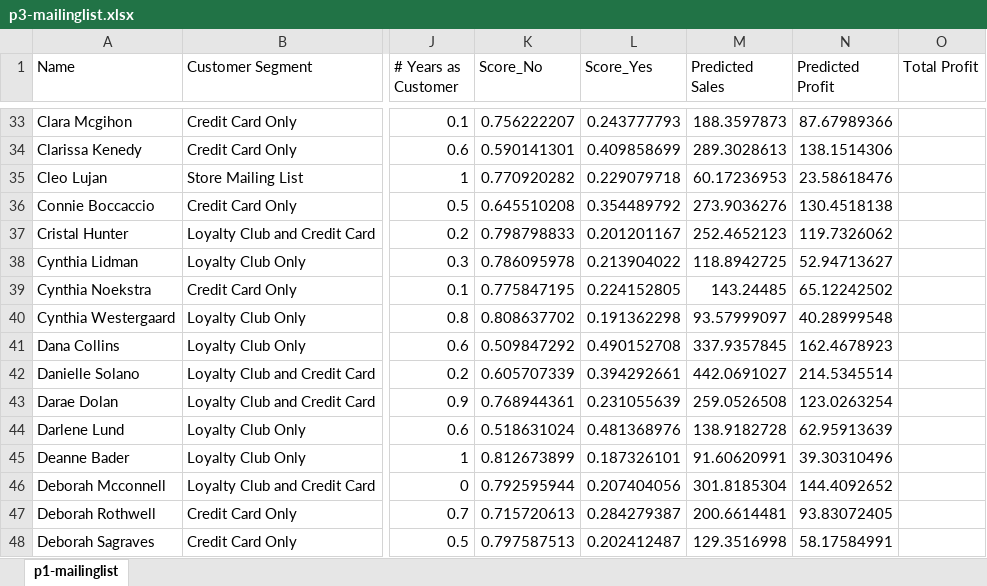
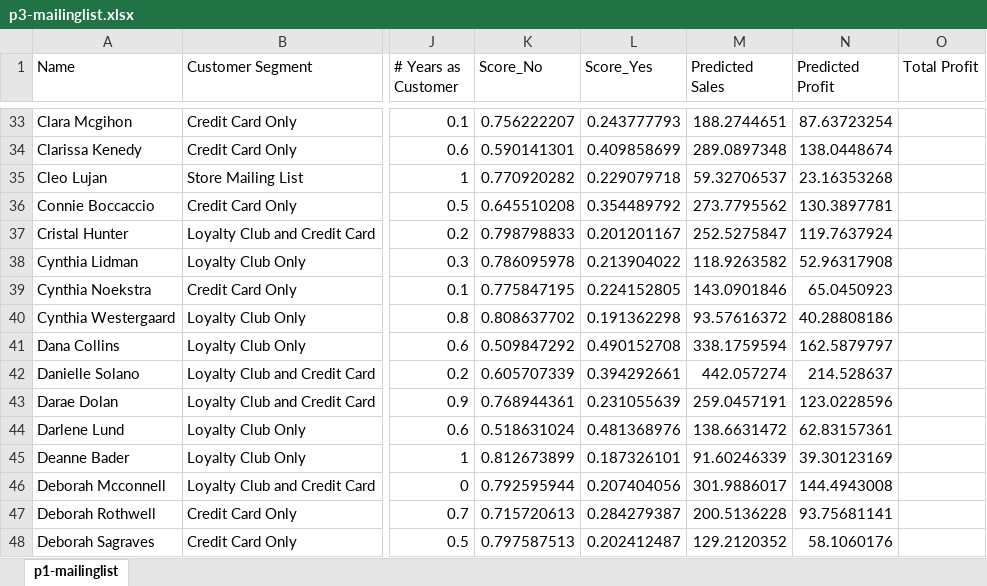
Before and after one commit to leesper/become-business-analyst, an Excel workbook: P3_PredictCatalogDemand/p3-mailinglist.xlsx, sheet p1-mailinglist, drawn as a sheet; only a part is shown, gaps mark what is left out; values as stored, in another font and other column widths than the file's, no borders; the diff covers the shown part only; the diff names each change by its address in the sheet, - before the commit and + after, or states it on an @@ line.

```diff
--- a/P3_PredictCatalogDemand/p3-mailinglist.xlsx (sheet p1-mailinglist)
+++ b/P3_PredictCatalogDemand/p3-mailinglist.xlsx (sheet p1-mailinglist)
-M33 (Predicted Sales): 188.3597873
+M33 (Predicted Sales): 188.2744651
-N33 (Predicted Profit): 87.67989366
+N33 (Predicted Profit): 87.63723254
-M34 (Predicted Sales): 289.3028613
+M34 (Predicted Sales): 289.0897348
-N34 (Predicted Profit): 138.1514306
+N34 (Predicted Profit): 138.0448674
-M35 (Predicted Sales): 60.17236953
+M35 (Predicted Sales): 59.32706537
-N35 (Predicted Profit): 23.58618476
+N35 (Predicted Profit): 23.16353268
-M36 (Predicted Sales): 273.9036276
+M36 (Predicted Sales): 273.7795562
-N36 (Predicted Profit): 130.4518138
+N36 (Predicted Profit): 130.3897781
-M37 (Predicted Sales): 252.4652123
+M37 (Predicted Sales): 252.5275847
-N37 (Predicted Profit): 119.7326062
+N37 (Predicted Profit): 119.7637924
-M38 (Predicted Sales): 118.8942725
+M38 (Predicted Sales): 118.9263582
-N38 (Predicted Profit): 52.94713627
+N38 (Predicted Profit): 52.96317908
-M39 (Predicted Sales): 143.24485
+M39 (Predicted Sales): 143.0901846
-N39 (Predicted Profit): 65.12242502
+N39 (Predicted Profit): 65.0450923
-M40 (Predicted Sales): 93.57999097
+M40 (Predicted Sales): 93.57616372
-N40 (Predicted Profit): 40.28999548
+N40 (Predicted Profit): 40.28808186
-M41 (Predicted Sales): 337.9357845
+M41 (Predicted Sales): 338.1759594
-N41 (Predicted Profit): 162.4678923
+N41 (Predicted Profit): 162.5879797
-M42 (Predicted Sales): 442.0691027
+M42 (Predicted Sales): 442.057274
-N42 (Predicted Profit): 214.5345514
+N42 (Predicted Profit): 214.528637
-M43 (Predicted Sales): 259.0526508
+M43 (Predicted Sales): 259.0457191
-N43 (Predicted Profit): 123.0263254
+N43 (Predicted Profit): 123.0228596
-M44 (Predicted Sales): 138.9182728
+M44 (Predicted Sales): 138.6631472
-N44 (Predicted Profit): 62.95913639
+N44 (Predicted Profit): 62.83157361
-M45 (Predicted Sales): 91.60620991
+M45 (Predicted Sales): 91.60246339
-N45 (Predicted Profit): 39.30310496
+N45 (Predicted Profit): 39.30123169
-M46 (Predicted Sales): 301.8185304
+M46 (Predicted Sales): 301.9886017
-N46 (Predicted Profit): 144.4092652
+N46 (Predicted Profit): 144.4943008
-M47 (Predicted Sales): 200.6614481
+M47 (Predicted Sales): 200.5136228
-N47 (Predicted Profit): 93.83072405
+N47 (Predicted Profit): 93.75681141
-M48 (Predicted Sales): 129.3516998
+M48 (Predicted Sales): 129.2120352
-N48 (Predicted Profit): 58.17584991
+N48 (Predicted Profit): 58.1060176
```
Also changed, not shown: 469 edited cells elsewhere in this sheet, P3_PredictCatalogDemand/p3-customers.xlsx, 2 other files.
